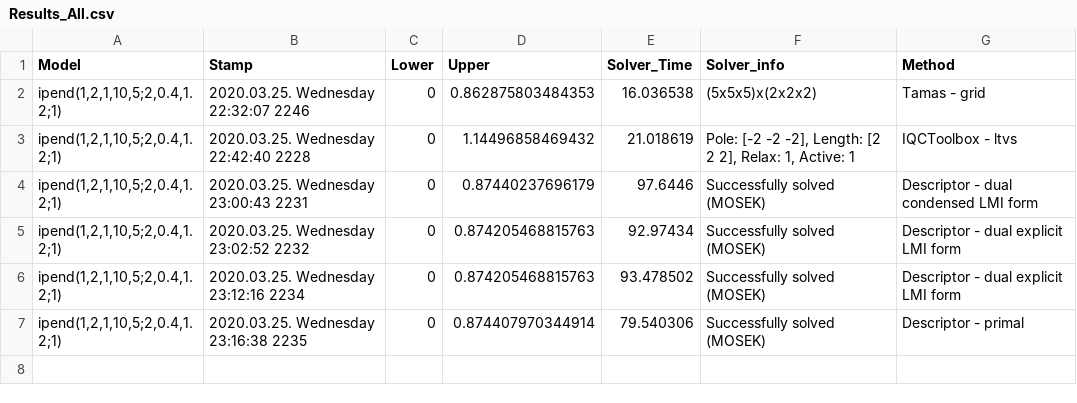
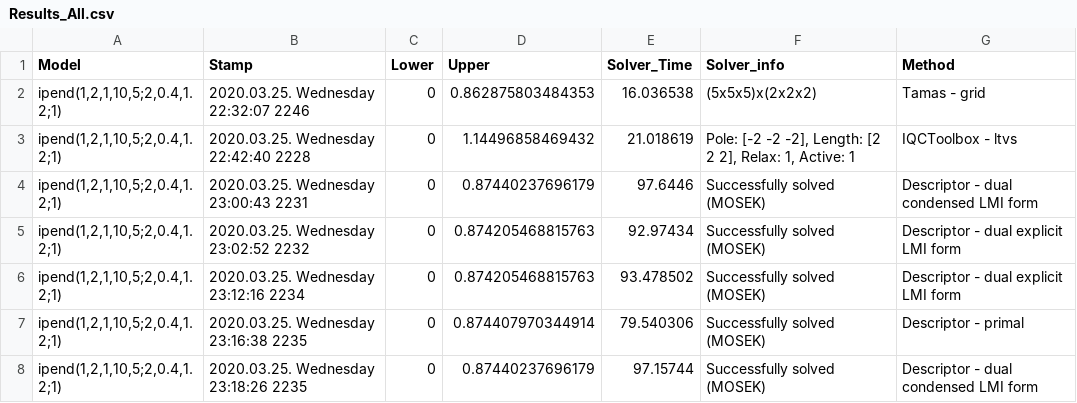
Before and after one commit to ppolcz/LPV_L2, a CSV file: workspace/results/Results_All.csv, drawn as a sheet.

```diff
--- a/workspace/results/Results_All.csv
+++ b/workspace/results/Results_All.csv
@@ -7 +7,2 @@ ipend(1,2,1,10,5;2,0.4,1.2;1)|2020.03.25. Wednesday 23:12:16 2234|0|0.8742054688
 ipend(1,2,1,10,5;2,0.4,1.2;1)|2020.03.25. Wednesday 23:16:38 2235|0|0.874407970344914|79.540306|Successfully solved (MOSEK)|Descriptor - primal
+ipend(1,2,1,10,5;2,0.4,1.2;1)|2020.03.25. Wednesday 23:18:26 2235|0|0.87440237696179|97.15744|Successfully solved (MOSEK)|Descriptor - dual condensed LMI form
```
Also changed, not shown: workspace/results/Descriptor_Results.csv, 1 other file.
